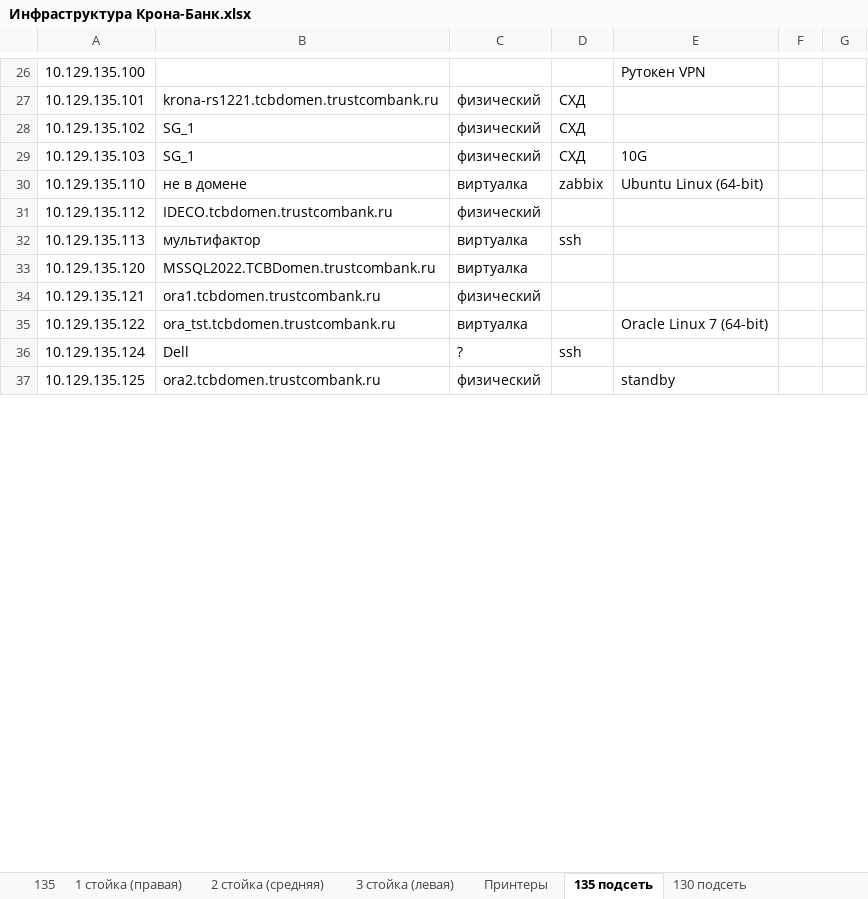
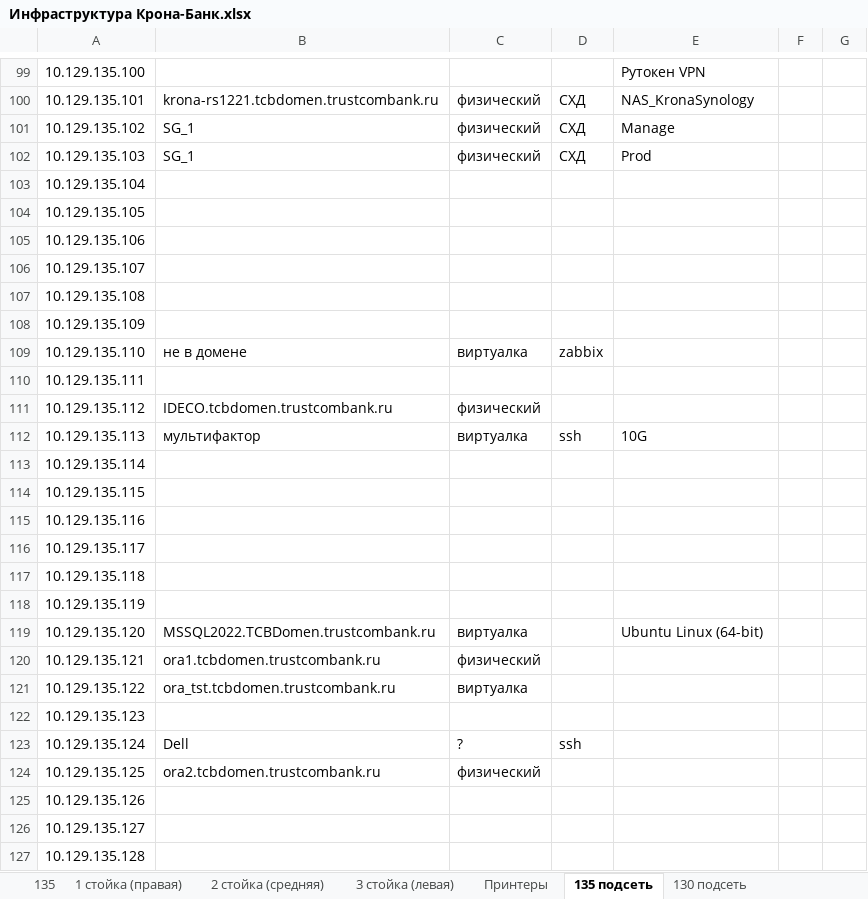
Before and after one commit to IST-Nomad/Doc, an Excel workbook: Инфраструктура Крона-Банк.xlsx, sheet 135 подсеть, drawn as a sheet; only a part is shown, gaps mark what is left out; values as stored, in another font and other column widths than the file's, no cell formats; addresses are those after the commit; the diff covers the shown part only; the diff names each change by its address in the sheet, - before the commit and + after, or states it on an @@ line.

```diff
--- a/Инфраструктура Крона-Банк.xlsx (sheet 135 подсеть)
+++ b/Инфраструктура Крона-Банк.xlsx (sheet 135 подсеть)
-E100: (empty)
+E100: NAS_KronaSynology
-E101: (empty)
+E101: Manage
-E102: 10G
+E102: Prod
+row 103: 10.129.135.104
+row 104: 10.129.135.105
+row 105: 10.129.135.106
+row 106: 10.129.135.107
+row 107: 10.129.135.108
+row 108: 10.129.135.109
-E109: Ubuntu Linux (64-bit)
+E109: (empty)
+row 110: 10.129.135.111
-E112: (empty)
+E112: 10G
+row 113: 10.129.135.114
+row 114: 10.129.135.115
+row 115: 10.129.135.116
+row 116: 10.129.135.117
+row 117: 10.129.135.118
+row 118: 10.129.135.119
-E119: (empty)
+E119: Ubuntu Linux (64-bit)
-E121: Oracle Linux 7 (64-bit)
+E121: (empty)
+row 122: 10.129.135.123
-E124: standby
+E124: (empty)
+row 125: 10.129.135.126
+row 126: 10.129.135.127
+row 127: 10.129.135.128
```
Also changed, not shown: 160 added rows and 33 edited cells elsewhere in this sheet, cell formats, 18 other files.
